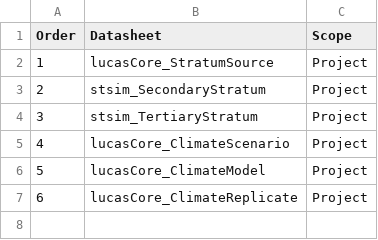
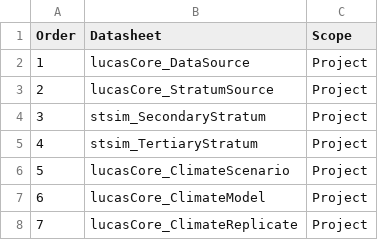
Before and after one commit to bsleeter/lucasCore, a CSV file: defaults/library/project/manifest.csv, drawn as a sheet; addresses are those after the commit; the diff names each change by its address in the sheet, - before the commit and + after, or states it on an @@ line.

```diff
--- a/defaults/library/project/manifest.csv
+++ b/defaults/library/project/manifest.csv
+row 2: 1 | lucasCore_DataSource | Project
@@ column A (Order) renumbered from row 3 down @@
```
Also changed, not shown: 6 other files.
